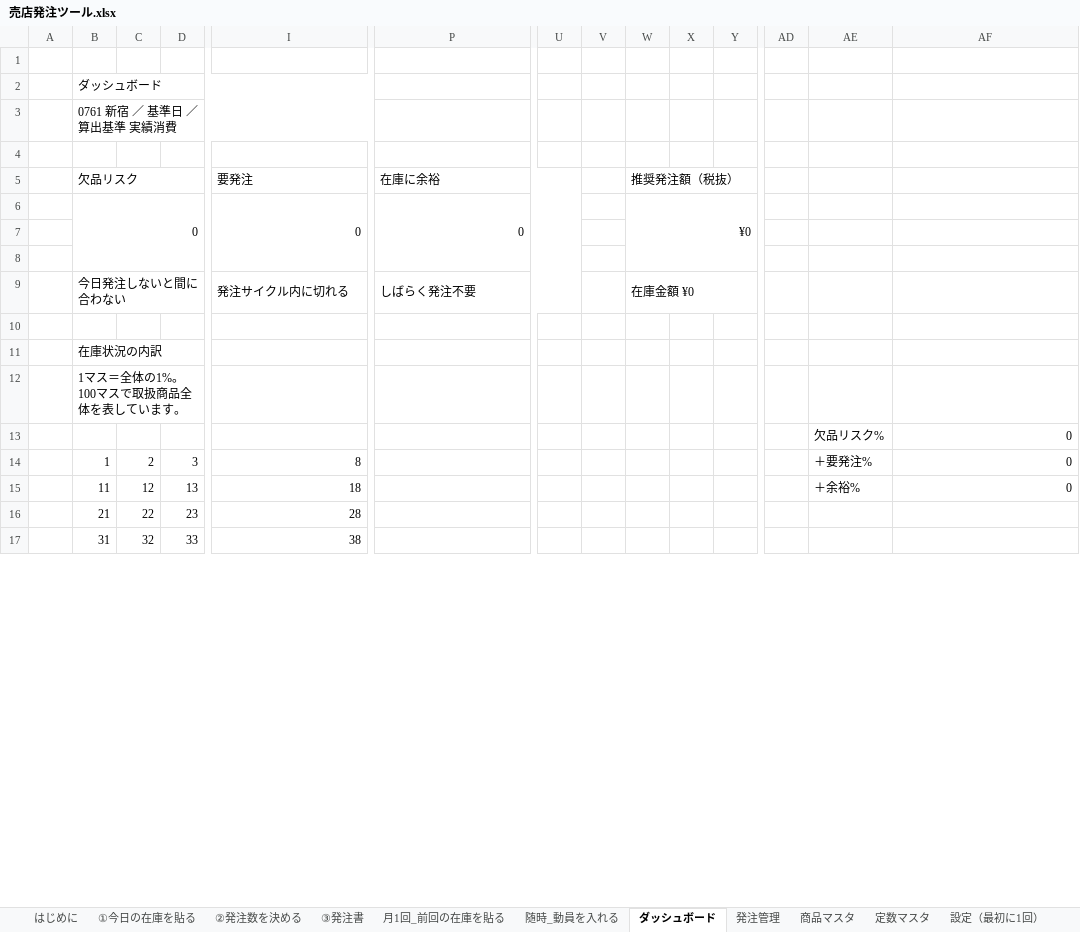
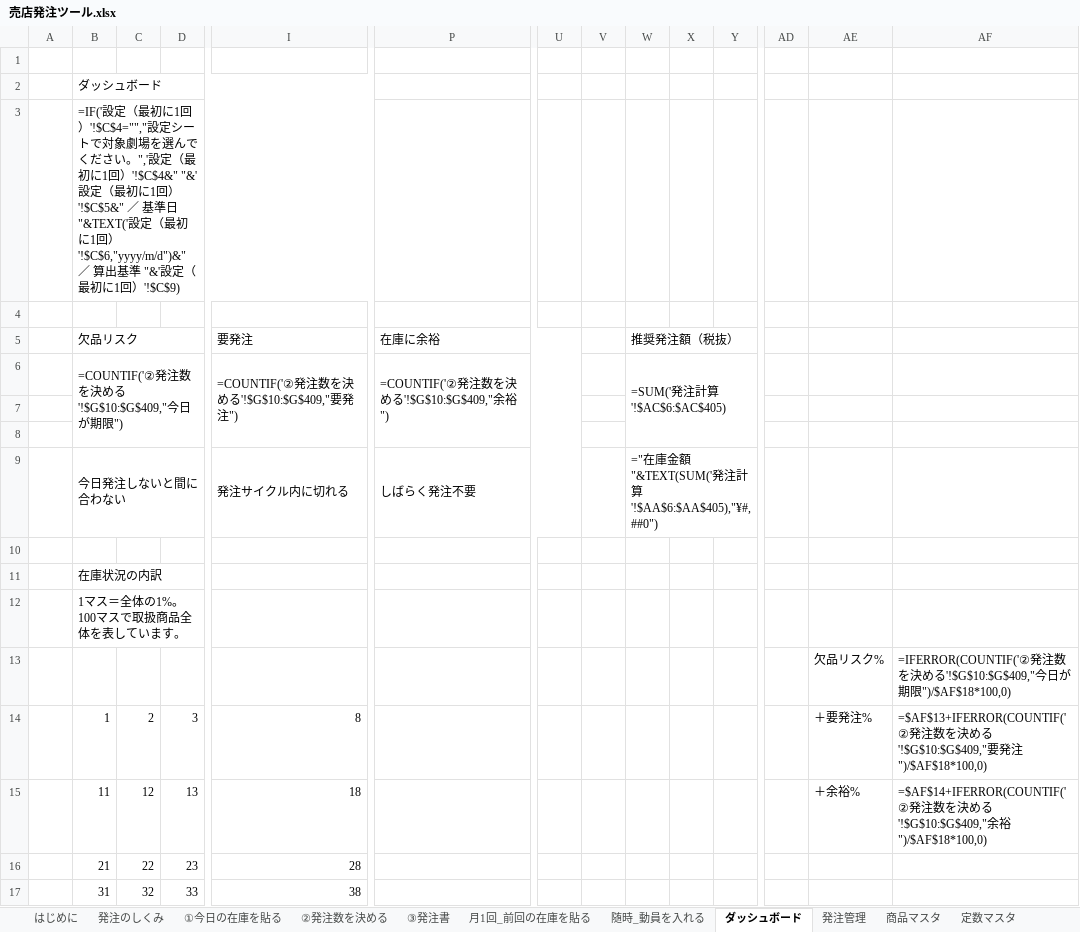
Before and after one commit to haruhisasasagawa/test, an Excel workbook: excel/売店発注ツール.xlsx, sheet ダッシュボード, drawn as a sheet; only a part is shown, gaps mark what is left out; values as stored, in another font and other column widths than the file's, no cell formats; formulas without a stored value are shown as written; charts and pictures and conditional formats not drawn; removed rows and columns are numbered as before the commit, all else as after; rows hold the shown columns only; the diff covers the shown part only; the diff names each change by its address in the sheet, - before the commit and + after, or states it on an @@ line.

```diff
--- a/excel/売店発注ツール.xlsx (sheet ダッシュボード)
+++ b/excel/売店発注ツール.xlsx (sheet ダッシュボード)
+sheet tab: 発注のしくみ
-B3: 0761 新宿 ／ 基準日 ／ 算出基準 実績消費
+B3: =IF('設定（最初に1回）'!$C$4="","設定シートで対象劇場を選んでください。",'設定（最初に1回）'!$C$4&" "&'設定（最初に1回）'!$C$5&" ／ 基準日 "&TEXT('設定（最初に1回）'!$C$6,"yyyy/m/d")&" ／ 算出基準 "&'設定（最初に1回）'!$C$9)
-row 6:  | 0 |  |  | 0 | 0 |  |  | ¥0
+row 6:  | =COUNTIF('②発注数を決める'!$G$10:$G$409,"今日が期限") |  |  | =COUNTIF('②発注数を決める'!$G$10:$G$409,"要発注") | =COUNTIF('②発注数を決める'!$G$10:$G$409,"余裕") |  |  | =SUM('発注計算'!$AC$6:$AC$405)
-W9: 在庫金額 ¥0
+W9: ="在庫金額 "&TEXT(SUM('発注計算'!$AA$6:$AA$405),"¥#,##0")
-AF13: 0
+AF13: =IFERROR(COUNTIF('②発注数を決める'!$G$10:$G$409,"今日が期限")/$AF$18*100,0)
-AF14: 0
+AF14: =$AF$13+IFERROR(COUNTIF('②発注数を決める'!$G$10:$G$409,"要発注")/$AF$18*100,0)
-AF15: 0
+AF15: =$AF$14+IFERROR(COUNTIF('②発注数を決める'!$G$10:$G$409,"余裕")/$AF$18*100,0)
```
Also changed, not shown: 14 added rows, 14 removed rows and 26 edited cells elsewhere in this sheet, sheet ①今日の在庫を貼る, sheet 月1回_前回の在庫を貼る, sheet 発注管理, sheet ②発注数を決める, sheet ③発注書, sheet 定数マスタ, 4 more sheets, cell formats, formulas that keep their value, hidden cells, charts or pictures, 3 other files.
